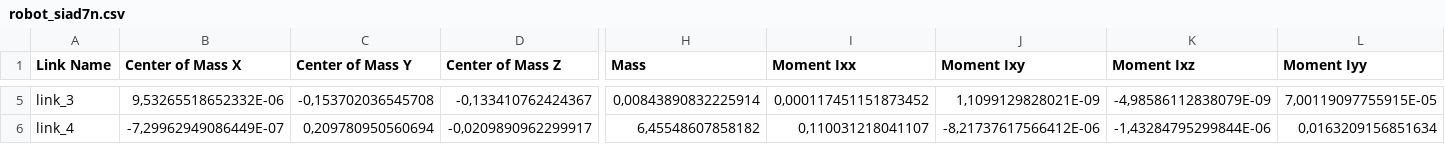
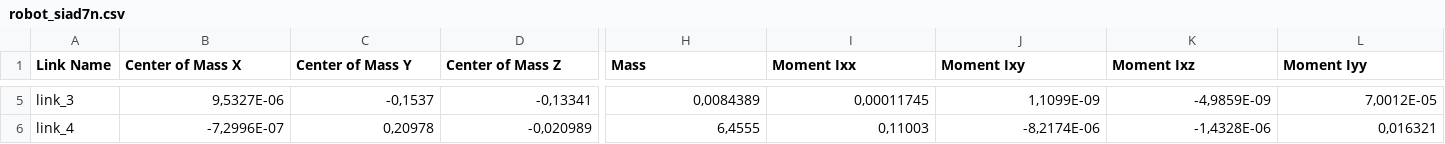
Before and after one commit to merjt14/rsiad7n, a CSV file: robot_siad7n/urdf/robot_siad7n.csv, drawn as a sheet; only a part is shown, gaps mark what is left out; the diff covers the shown part only; the diff names each change by its address in the sheet, - before the commit and + after, or states it on an @@ line.

```diff
--- a/robot_siad7n/urdf/robot_siad7n.csv
+++ b/robot_siad7n/urdf/robot_siad7n.csv
-B5 (Center of Mass X): 9,53265518652332E-06
+B5 (Center of Mass X): 9,5327E-06
-C5 (Center of Mass Y): -0,153702036545708
+C5 (Center of Mass Y): -0,1537
-D5 (Center of Mass Z): -0,133410762424367
+D5 (Center of Mass Z): -0,13341
-H5 (Mass): 0,00843890832225914
+H5 (Mass): 0,0084389
-I5 (Moment Ixx): 0,000117451151873452
+I5 (Moment Ixx): 0,00011745
-J5 (Moment Ixy): 1,1099129828021E-09
+J5 (Moment Ixy): 1,1099E-09
-K5 (Moment Ixz): -4,98586112838079E-09
+K5 (Moment Ixz): -4,9859E-09
-L5 (Moment Iyy): 7,00119097755915E-05
+L5 (Moment Iyy): 7,0012E-05
-B6 (Center of Mass X): -7,29962949086449E-07
+B6 (Center of Mass X): -7,2996E-07
-C6 (Center of Mass Y): 0,209780950560694
+C6 (Center of Mass Y): 0,20978
-D6 (Center of Mass Z): -0,0209890962299917
+D6 (Center of Mass Z): -0,020989
-H6 (Mass): 6,45548607858182
+H6 (Mass): 6,4555
-I6 (Moment Ixx): 0,110031218041107
+I6 (Moment Ixx): 0,11003
-J6 (Moment Ixy): -8,21737617566412E-06
+J6 (Moment Ixy): -8,2174E-06
-K6 (Moment Ixz): -1,43284795299844E-06
+K6 (Moment Ixz): -1,4328E-06
-L6 (Moment Iyy): 0,0163209156851634
+L6 (Moment Iyy): 0,016321
```
Also changed, not shown: 64 edited cells elsewhere in this file, 1 other file.
